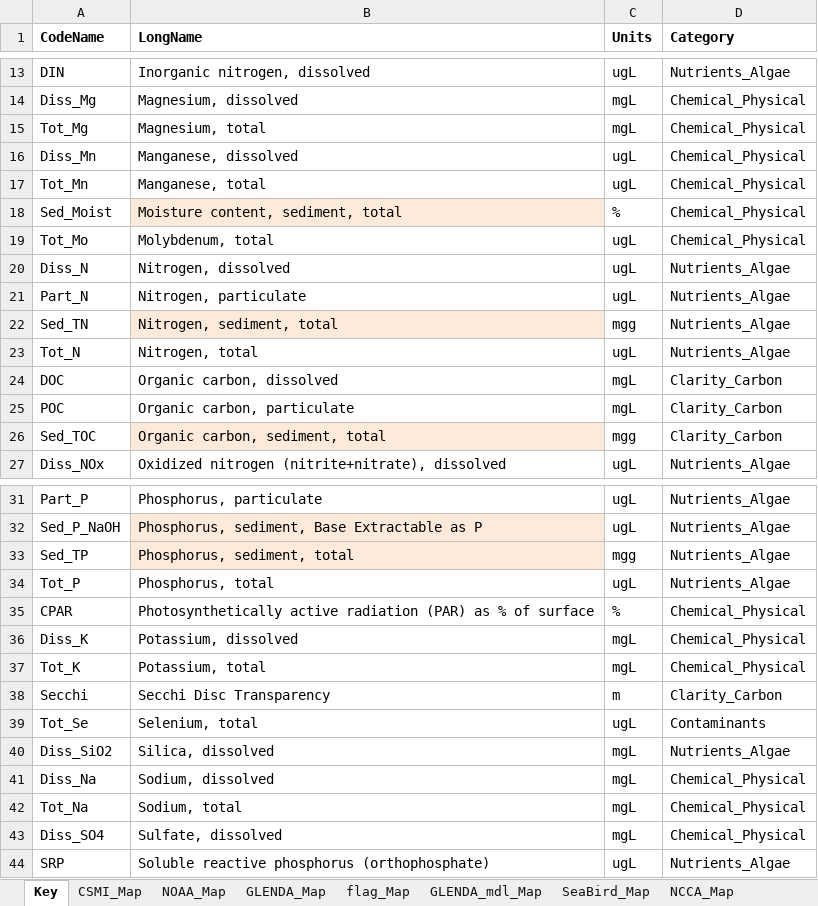
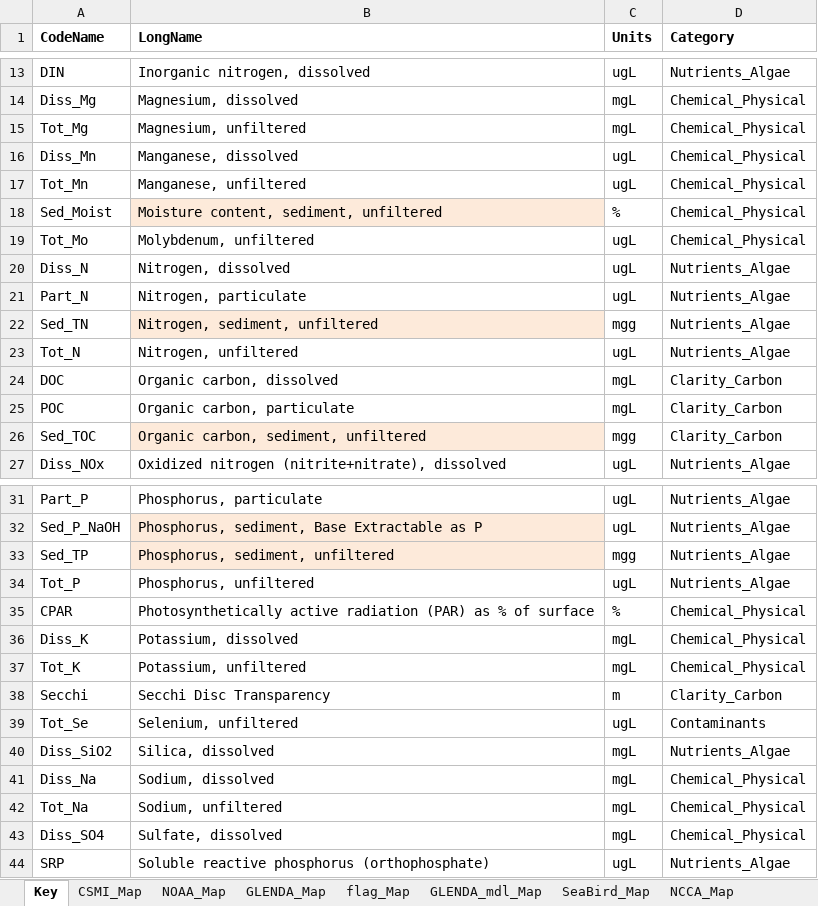
Before and after one commit to kvitense/GL_Data, an Excel workbook: Meta/Analytes3.xlsx, sheet Key, drawn as a sheet; only a part is shown, gaps mark what is left out; values as stored, in another font and other column widths than the file's, no borders; conditional formats not drawn; the diff covers the shown part only; the diff names each change by its address in the sheet, - before the commit and + after, or states it on an @@ line.

```diff
--- a/Meta/Analytes3.xlsx (sheet Key)
+++ b/Meta/Analytes3.xlsx (sheet Key)
-B15 (LongName): Magnesium, total
+B15 (LongName): Magnesium, unfiltered
-B17 (LongName): Manganese, total
+B17 (LongName): Manganese, unfiltered
-B18 (LongName): Moisture content, sediment, total
+B18 (LongName): Moisture content, sediment, unfiltered
-B19 (LongName): Molybdenum, total
+B19 (LongName): Molybdenum, unfiltered
-B22 (LongName): Nitrogen, sediment, total
+B22 (LongName): Nitrogen, sediment, unfiltered
-B23 (LongName): Nitrogen, total
+B23 (LongName): Nitrogen, unfiltered
-B26 (LongName): Organic carbon, sediment, total
+B26 (LongName): Organic carbon, sediment, unfiltered
-B33 (LongName): Phosphorus, sediment, total
+B33 (LongName): Phosphorus, sediment, unfiltered
-B34 (LongName): Phosphorus, total
+B34 (LongName): Phosphorus, unfiltered
-B37 (LongName): Potassium, total
+B37 (LongName): Potassium, unfiltered
-B39 (LongName): Selenium, total
+B39 (LongName): Selenium, unfiltered
-B42 (LongName): Sodium, total
+B42 (LongName): Sodium, unfiltered
```
Also changed, not shown: 2 edited cells elsewhere in this sheet, sheet NCCA_Map.
